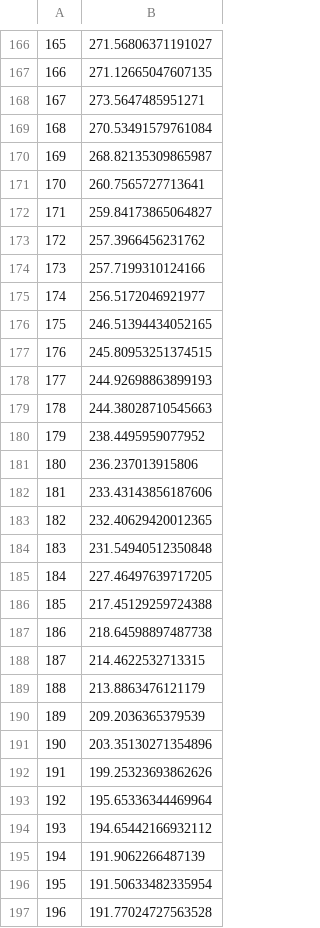
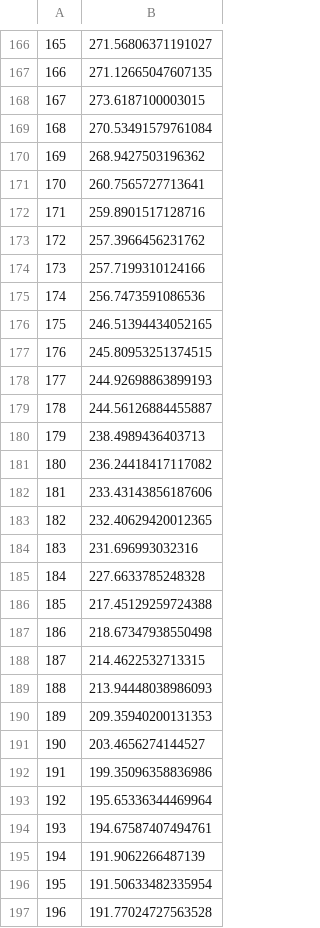
Before and after one commit to JoelImperio/TestFlask, a CSV file: check.csv, drawn as a sheet; only a part is shown, gaps mark what is left out; the diff covers the shown part only.

```diff
--- a/check.csv
+++ b/check.csv
@@ -167,10 +167,10 @@
 166,271.12665047607135
-167,273.5647485951271
+167,273.6187100003015
 168,270.53491579761084
-169,268.82135309865987
+169,268.9427503196362
 170,260.7565727713641
-171,259.84173865064827
+171,259.8901517128716
 172,257.3966456231762
 173,257.7199310124166
-174,256.5172046921977
+174,256.7473591086536
 175,246.51394434052165
@@ -178,18 +178,18 @@
 177,244.92698863899193
-178,244.38028710545663
-179,238.4495959077952
-180,236.237013915806
+178,244.56126884455887
+179,238.4989436403713
+180,236.24418417117082
 181,233.43143856187606
 182,232.40629420012365
-183,231.54940512350848
-184,227.46497639717205
+183,231.696993032316
+184,227.6633785248328
 185,217.45129259724388
-186,218.64598897487738
+186,218.67347938550498
 187,214.4622532713315
-188,213.8863476121179
-189,209.2036365379539
-190,203.35130271354896
-191,199.25323693862626
+188,213.94448038986093
+189,209.35940200131353
+190,203.4656274144527
+191,199.35096358836986
 192,195.65336344469964
-193,194.65442166932112
+193,194.67587407494761
 194,191.9062266487139
```
Also changed, not shown: 132 edited cells elsewhere in this file, 1 other file.
